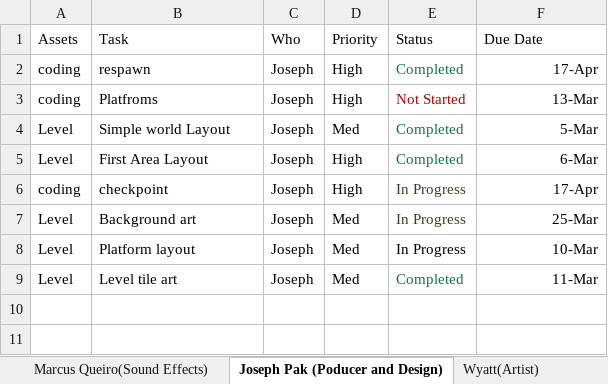
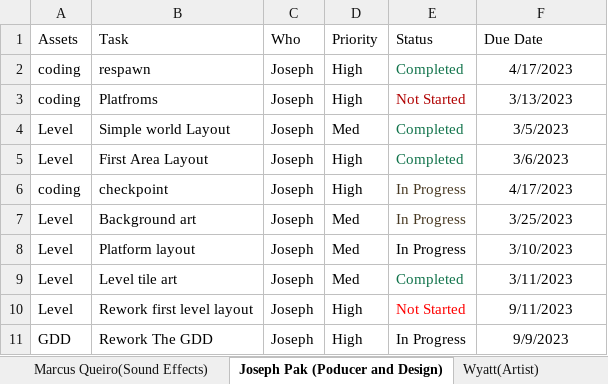
Before and after one commit to Undead-Artyom/Total-Let-Down-Games, an Excel workbook: TLG Schedule.xlsx, sheet Joseph Pak (Poducer and Design), drawn as a sheet; values as stored, in another font and other column widths than the file's, no borders; the diff names each change by its address in the sheet, - before the commit and + after, or states it on an @@ line.

Commit message:
Added some more task for me
Added task to rework the GDD and the first Level

```diff
--- a/TLG Schedule.xlsx (sheet Joseph Pak (Poducer and Design))
+++ b/TLG Schedule.xlsx (sheet Joseph Pak (Poducer and Design))
-F2 (Due Date): 17-Apr
+F2 (Due Date): 4/17/2023
-F2:F9 alignment: right
+F2:F9 alignment: center
-F3 (Due Date): 13-Mar
+F3 (Due Date): 3/13/2023
-F4 (Due Date): 5-Mar
+F4 (Due Date): 3/5/2023
-F5 (Due Date): 6-Mar
+F5 (Due Date): 3/6/2023
-F6 (Due Date): 17-Apr
+F6 (Due Date): 4/17/2023
-F7 (Due Date): 25-Mar
+F7 (Due Date): 3/25/2023
-F8 (Due Date): 10-Mar
+F8 (Due Date): 3/10/2023
-F9 (Due Date): 11-Mar
+F9 (Due Date): 3/11/2023
+row 10: Level | Rework first level layout | Joseph | High | Not Started | 9/11/2023
+row 11: GDD | Rework The GDD | Joseph | High | In Progress | 9/9/2023
```
